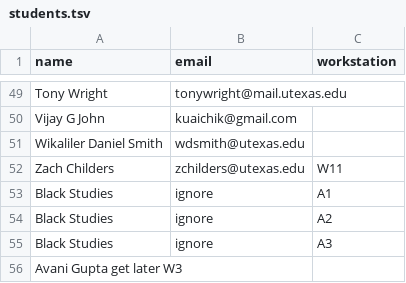
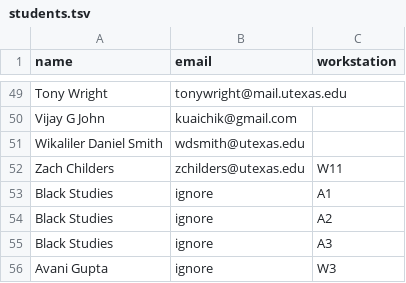
Before and after one commit to linguistics/rlp, a TSV file: students.tsv, drawn as a sheet; only a part is shown, gaps mark what is left out; removed rows and columns are numbered as before the commit, all else as after; the diff names each change by its address in the sheet, - before the commit and + after, or states it on an @@ line.

Commit message:
Update students.tsv

```diff
--- a/students.tsv
+++ b/students.tsv
-row 56: Avani Gupta get later W3
+row 56: Avani Gupta | ignore | W3
```
